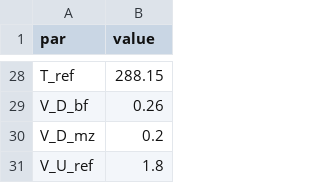
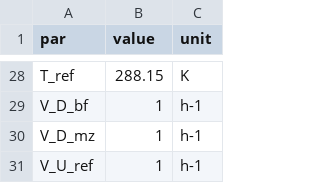
Before and after one commit to femoyano/TempMoistExp, a CSV file: parsets/pars_all.csv, drawn as a sheet; only a part is shown, gaps mark what is left out; the diff covers the shown part only; the diff names each change by its address in the sheet, - before the commit and + after, or states it on an @@ line.

Commit message:
Changed units to kg. New par sets.

```diff
--- a/parsets/pars_all.csv
+++ b/parsets/pars_all.csv
+column C (unit), rows 28-31: K | h-1 | h-1 | h-1
-B29 (value): 0.26
+B29 (value): 1
-B30 (value): 0.2
+B30 (value): 1
-B31 (value): 1.8
+B31 (value): 1
```
Also changed, not shown: 1 moved row and 15 edited cells elsewhere in this file, 12 other files.
